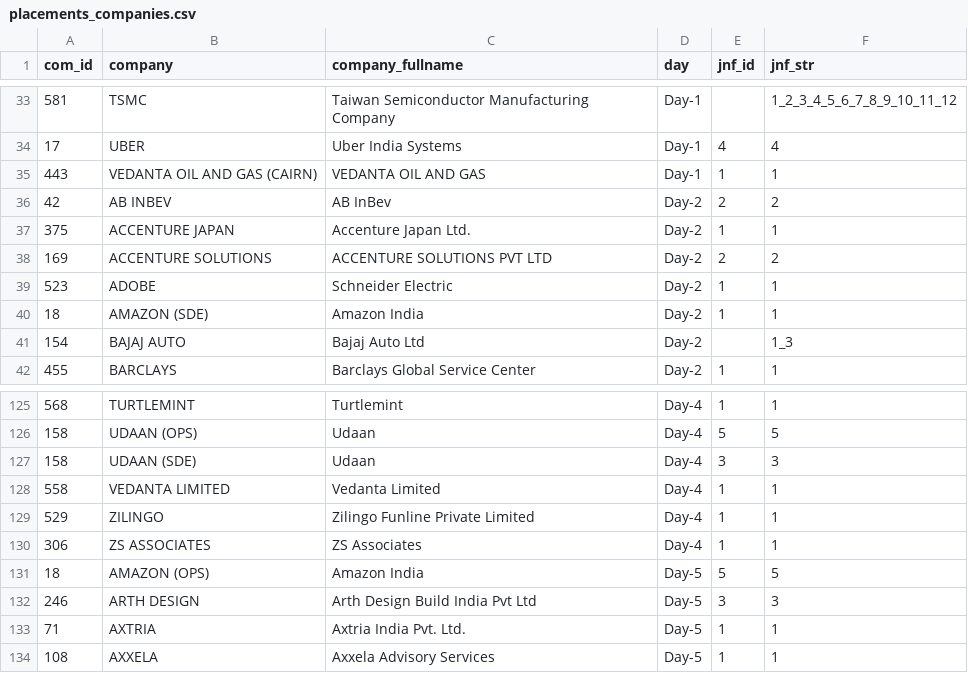
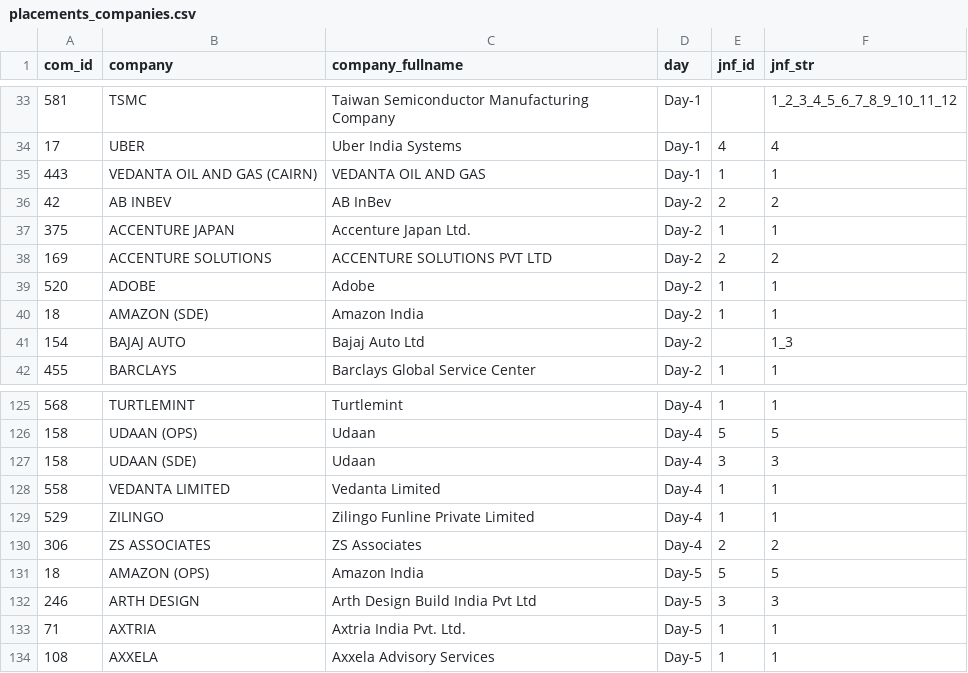
Before and after one commit to Sidaartha/PlacementAnalyzer, a CSV file: ScrapingScripts/OutputFiles/placements_companies.csv, drawn as a sheet; only a part is shown, gaps mark what is left out.

Commit message:
manual data correction

```diff
--- a/ScrapingScripts/OutputFiles/placements_companies.csv
+++ b/ScrapingScripts/OutputFiles/placements_companies.csv
@@ -38,3 +38,3 @@ com_id,company,company_fullname,day,jnf_id,jnf_str
 169,ACCENTURE SOLUTIONS,ACCENTURE SOLUTIONS PVT LTD,Day-2,2,2
-523,ADOBE,Schneider Electric,Day-2,1,1
+520,ADOBE,Adobe,Day-2,1,1
 18,AMAZON (SDE),Amazon India,Day-2,1,1
@@ -129,3 +129,3 @@ com_id,company,company_fullname,day,jnf_id,jnf_str
 529,ZILINGO,Zilingo Funline Private Limited,Day-4,1,1
-306,ZS ASSOCIATES,ZS Associates,Day-4,1,1
+306,ZS ASSOCIATES,ZS Associates,Day-4,2,2
 18,AMAZON (OPS),Amazon India,Day-5,5,5
```
Also changed, not shown: 2 other files.
